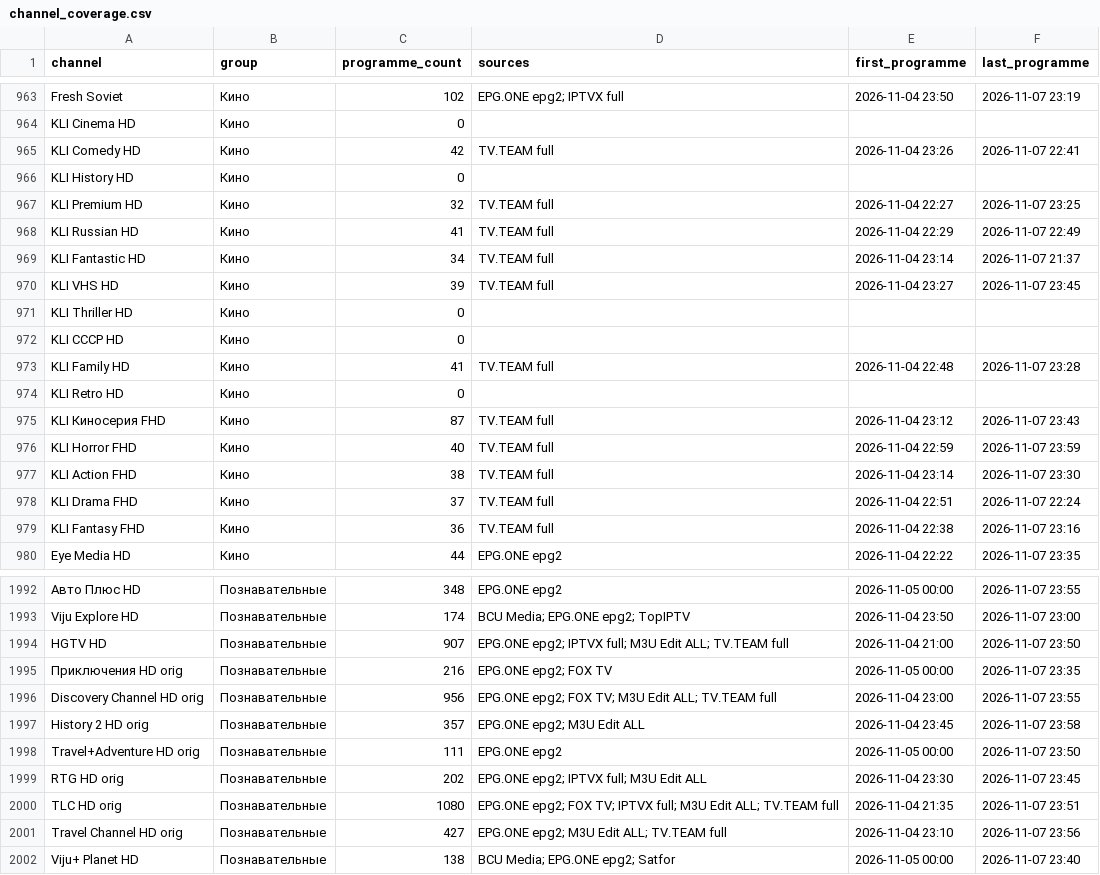
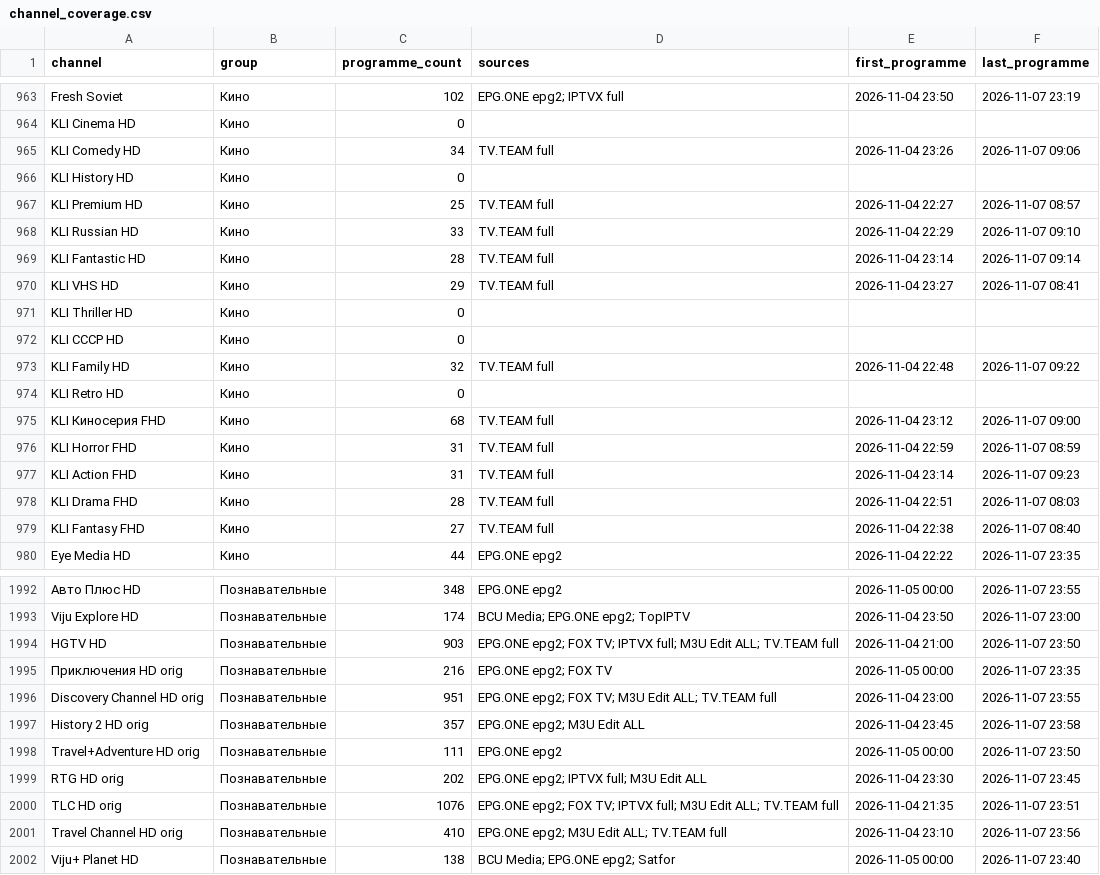
Before and after one commit to oleghkap/EPG-EDEM, a CSV file: channel_coverage.csv, drawn as a sheet; only a part is shown, gaps mark what is left out; the diff covers the shown part only; the diff names each change by its address in the sheet, - before the commit and + after, or states it on an @@ line.

```diff
--- a/channel_coverage.csv
+++ b/channel_coverage.csv
-C965 (programme_count): 42
+C965 (programme_count): 34
-F965 (last_programme): 2026-11-07 22:41
+F965 (last_programme): 2026-11-07 09:06
-C967 (programme_count): 32
+C967 (programme_count): 25
-F967 (last_programme): 2026-11-07 23:25
+F967 (last_programme): 2026-11-07 08:57
-C968 (programme_count): 41
+C968 (programme_count): 33
-F968 (last_programme): 2026-11-07 22:49
+F968 (last_programme): 2026-11-07 09:10
-C969 (programme_count): 34
+C969 (programme_count): 28
-F969 (last_programme): 2026-11-07 21:37
+F969 (last_programme): 2026-11-07 09:14
-C970 (programme_count): 39
+C970 (programme_count): 29
-F970 (last_programme): 2026-11-07 23:45
+F970 (last_programme): 2026-11-07 08:41
-C973 (programme_count): 41
+C973 (programme_count): 32
-F973 (last_programme): 2026-11-07 23:28
+F973 (last_programme): 2026-11-07 09:22
-C975 (programme_count): 87
+C975 (programme_count): 68
-F975 (last_programme): 2026-11-07 23:43
+F975 (last_programme): 2026-11-07 09:00
-C976 (programme_count): 40
+C976 (programme_count): 31
-F976 (last_programme): 2026-11-07 23:59
+F976 (last_programme): 2026-11-07 08:59
-C977 (programme_count): 38
+C977 (programme_count): 31
-F977 (last_programme): 2026-11-07 23:30
+F977 (last_programme): 2026-11-07 09:23
-C978 (programme_count): 37
+C978 (programme_count): 28
-F978 (last_programme): 2026-11-07 22:24
+F978 (last_programme): 2026-11-07 08:03
-C979 (programme_count): 36
+C979 (programme_count): 27
-F979 (last_programme): 2026-11-07 23:16
+F979 (last_programme): 2026-11-07 08:40
-C1994 (programme_count): 907
+C1994 (programme_count): 903
-D1994 (sources): EPG.ONE epg2; IPTVX full;…
+D1994 (sources): EPG.ONE epg2; FOX TV; IPTVX full;…
-C1996 (programme_count): 956
+C1996 (programme_count): 951
-C2000 (programme_count): 1080
+C2000 (programme_count): 1076
-C2001 (programme_count): 427
+C2001 (programme_count): 410
```
Also changed, not shown: 154 edited cells elsewhere in this file, coverage_report.csv, 2 other files.
